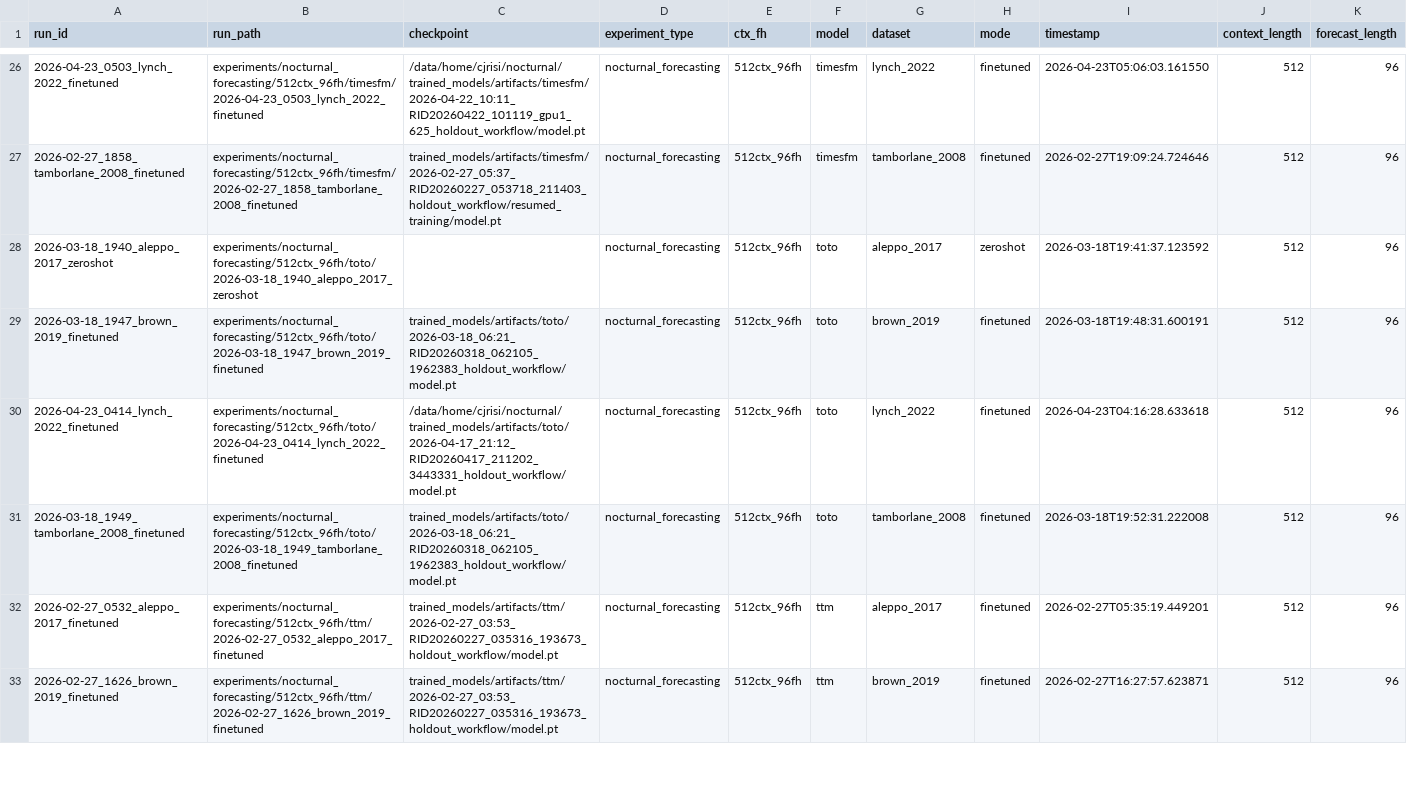
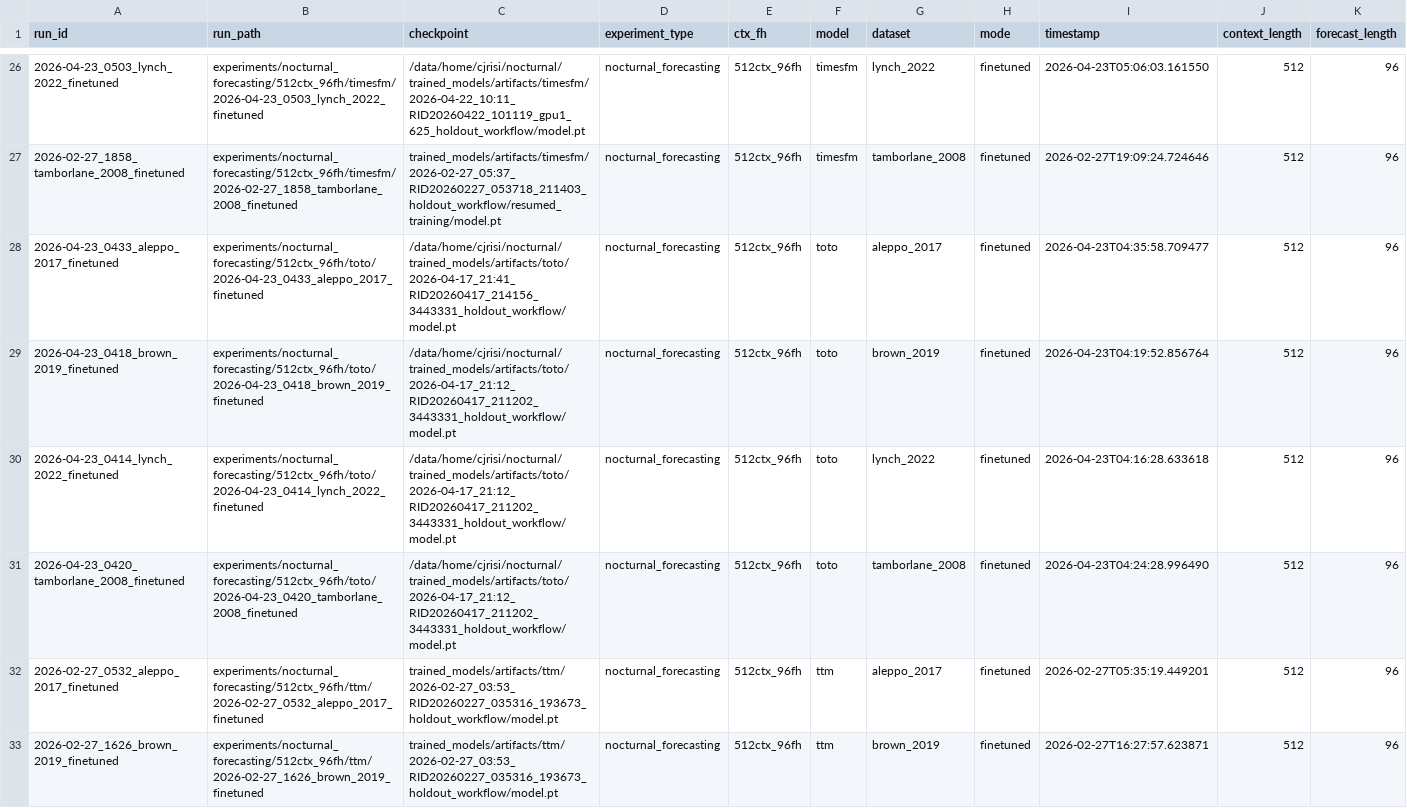
Before and after one commit to Blood-Glucose-Control/nocturnal-hypo-gly-prob-forecast, a CSV file: experiments/nocturnal_forecasting/best_by_model_dataset.csv, drawn as a sheet; only a part is shown, gaps mark what is left out; removed rows and columns are numbered as before the commit, all else as after; rows hold the shown columns only; the diff names each change by its address in the sheet, - before the commit and + after, or states it on an @@ line.

```diff
--- a/experiments/nocturnal_forecasting/best_by_model_dataset.csv
+++ b/experiments/nocturnal_forecasting/best_by_model_dataset.csv
-row 28: 2026-03-18_1940_aleppo_2017_zeroshot | experiments/nocturnal_forecasting/512ctx_96fh/toto/2026-03-18_1940_aleppo_2017_zeroshot |  | nocturnal_forecasting | 512ctx_96fh | toto | aleppo_2017 | zeroshot | 2026-03-18T19:41:37.123592 | 512 | 96
-row 29: 2026-03-18_1947_brown_2019_finetuned | experiments/nocturnal_forecasting/512ctx_96fh/toto/2026-03-18_1947_brown_2019_finetuned | trained_models/artifacts/toto/2026-03-18_06:21_RID20260318_062105_1962383_holdout_workflow/model.pt | nocturnal_forecasting | 512ctx_96fh | toto | brown_2019 | finetuned | 2026-03-18T19:48:31.600191 | 512 | 96
+row 28: 2026-04-23_0433_aleppo_2017_finetuned | experiments/nocturnal_forecasting/512ctx_96fh/toto/2026-04-23_0433_aleppo_2017_finetuned | /data/home/cjrisi/nocturnal/trained_models/artifacts/toto/2026-04-17_21:41_RID20260417_214156_3443331_holdout_workflow/model.pt | nocturnal_forecasting | 512ctx_96fh | toto | aleppo_2017 | finetuned | 2026-04-23T04:35:58.709477 | 512 | 96
+row 29: 2026-04-23_0418_brown_2019_finetuned | experiments/nocturnal_forecasting/512ctx_96fh/toto/2026-04-23_0418_brown_2019_finetuned | /data/home/cjrisi/nocturnal/trained_models/artifacts/toto/2026-04-17_21:12_RID20260417_211202_3443331_holdout_workflow/model.pt | nocturnal_forecasting | 512ctx_96fh | toto | brown_2019 | finetuned | 2026-04-23T04:19:52.856764 | 512 | 96
-row 31: 2026-03-18_1949_tamborlane_2008_finetuned | experiments/nocturnal_forecasting/512ctx_96fh/toto/2026-03-18_1949_tamborlane_2008_finetuned | trained_models/artifacts/toto/2026-03-18_06:21_RID20260318_062105_1962383_holdout_workflow/model.pt | nocturnal_forecasting | 512ctx_96fh | toto | tamborlane_2008 | finetuned | 2026-03-18T19:52:31.222008 | 512 | 96
+row 31: 2026-04-23_0420_tamborlane_2008_finetuned | experiments/nocturnal_forecasting/512ctx_96fh/toto/2026-04-23_0420_tamborlane_2008_finetuned | /data/home/cjrisi/nocturnal/trained_models/artifacts/toto/2026-04-17_21:12_RID20260417_211202_3443331_holdout_workflow/model.pt | nocturnal_forecasting | 512ctx_96fh | toto | tamborlane_2008 | finetuned | 2026-04-23T04:24:28.996490 | 512 | 96
```
Also changed, not shown: experiments/nocturnal_forecasting/summary.csv.
